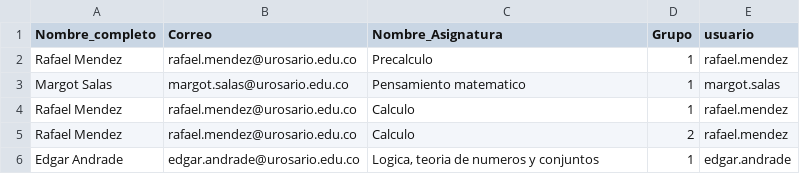
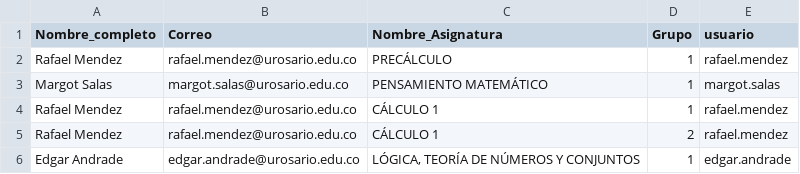
Before and after one commit to juanis2112/capstone2020, a CSV file: datos_prueba/datos_cursos_2018_1.csv, drawn as a sheet.

```diff
--- a/datos_prueba/datos_cursos_2018_1.csv
+++ b/datos_prueba/datos_cursos_2018_1.csv
@@ -1,6 +1,6 @@
 Nombre_completo,Correo,Nombre_Asignatura,Grupo,usuario
-Rafael Mendez,rafael.mendez@urosario.edu.co,Precalculo,1,rafael.mendez
-Margot Salas,margot.salas@urosario.edu.co,Pensamiento matematico,1,margot.salas
-Rafael Mendez,rafael.mendez@urosario.edu.co,Calculo,1,rafael.mendez
-Rafael Mendez,rafael.mendez@urosario.edu.co,Calculo,2,rafael.mendez
-Edgar Andrade,edgar.andrade@urosario.edu.co,"Logica, teoria de numeros y conjuntos",1,edgar.andrade
+Rafael Mendez,rafael.mendez@urosario.edu.co,PRECÁLCULO,1,rafael.mendez
+Margot Salas,margot.salas@urosario.edu.co,PENSAMIENTO MATEMÁTICO,1,margot.salas
+Rafael Mendez,rafael.mendez@urosario.edu.co,CÁLCULO 1,1,rafael.mendez
+Rafael Mendez,rafael.mendez@urosario.edu.co,CÁLCULO 1,2,rafael.mendez
+Edgar Andrade,edgar.andrade@urosario.edu.co,"LÓGICA, TEORÍA DE NÚMEROS Y CONJUNTOS",1,edgar.andrade
```
Also changed, not shown: datos_prueba/Datos_2018_1.csv, datos_prueba/temp_data_classes.csv, 3 other files.
